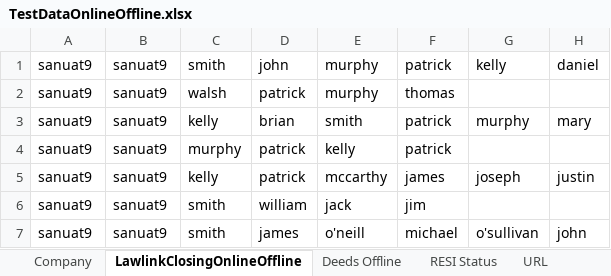
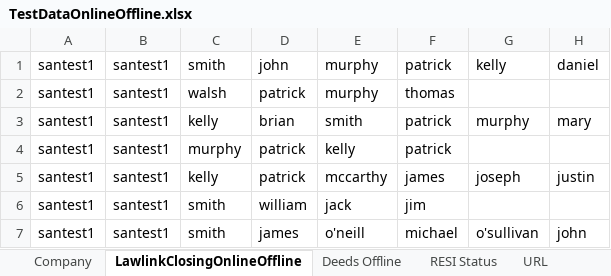
Before and after one commit to santhosh1980/rochfordbrady, an Excel workbook: Data/TestDataOnlineOffline.xlsx, sheet LawlinkClosingOnlineOffline, drawn as a sheet; values as stored, in another font and other column widths than the file's, no borders; the diff names each change by its address in the sheet, - before the commit and + after, or states it on an @@ line.

```diff
--- a/Data/TestDataOnlineOffline.xlsx (sheet LawlinkClosingOnlineOffline)
+++ b/Data/TestDataOnlineOffline.xlsx (sheet LawlinkClosingOnlineOffline)
-A1:A7: sanuat9
+A1:A7: santest1
-B1:B7: sanuat9
+B1:B7: santest1
```
Also changed, not shown: sheet Company, sheet LawlinkWinding, sheet RESI Status, sheet URL, Data/TestData.xlsx, Data/TestDataOnline.xlsx, 8 other files.
